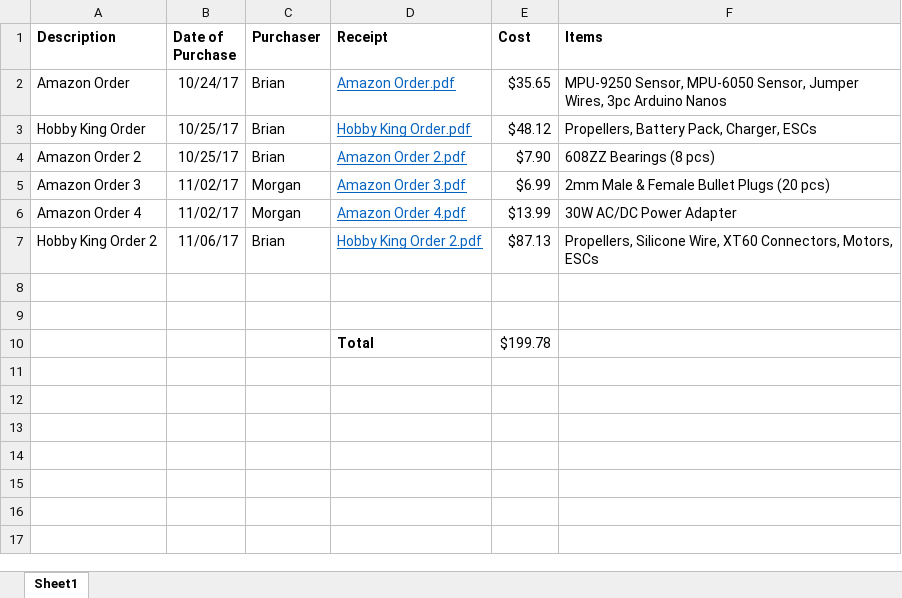
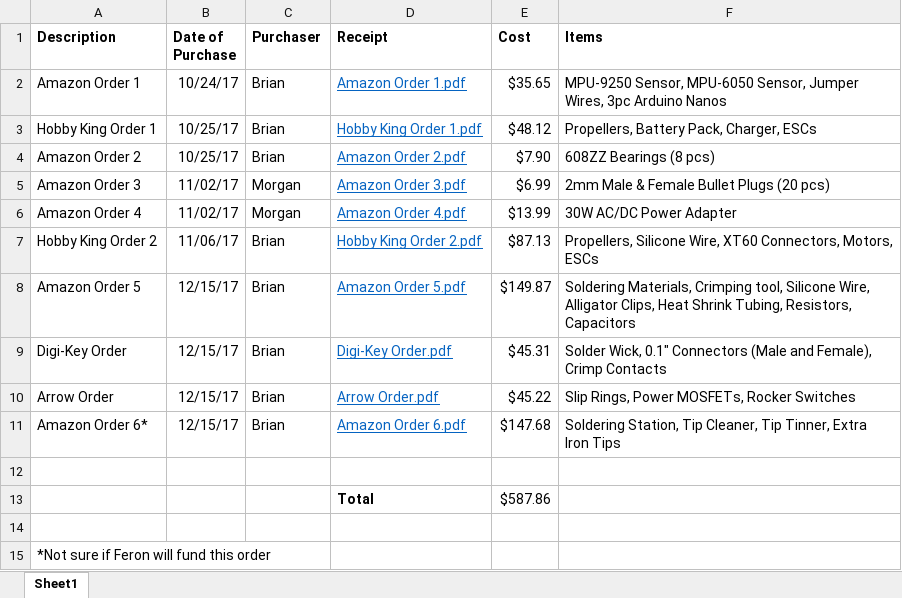
Before and after one commit to brianjk66/Controls-Research-Project, an Excel workbook: Ordered Parts/Itemized Receipts.xlsx, sheet Sheet1, drawn as a sheet; values as stored, in another font and other column widths than the file's, no borders; removed rows and columns are numbered as before the commit, all else as after; the diff names each change by its address in the sheet, - before the commit and + after, or states it on an @@ line.

Commit message:
Updated itemized receipts spreadsheet and added new order invoices

```diff
--- a/Ordered Parts/Itemized Receipts.xlsx (sheet Sheet1)
+++ b/Ordered Parts/Itemized Receipts.xlsx (sheet Sheet1)
-A2 (Description): Amazon Order
+A2 (Description): Amazon Order 1
-D2 (Receipt): Amazon Order.pdf
+D2 (Receipt): Amazon Order 1.pdf
-A3 (Description): Hobby King Order
+A3 (Description): Hobby King Order 1
-D3 (Receipt): Hobby King Order.pdf
+D3 (Receipt): Hobby King Order 1.pdf
+row 8: Amazon Order 5 | 12/15/17 | Brian | Amazon Order 5.pdf | $149.87 | Soldering Materials, Crimping tool, Silicone Wire, Alligator Clips, Heat Shrink Tubing, Resistors, Capacitors
+row 9: Digi-Key Order | 12/15/17 | Brian | Digi-Key Order.pdf | $45.31 | Solder Wick, 0.1" Connectors (Male and Female), Crimp Contacts
+row 10: Arrow Order | 12/15/17 | Brian | Arrow Order.pdf | $45.22 | Slip Rings, Power MOSFETs, Rocker Switches
+row 11: Amazon Order 6* | 12/15/17 | Brian | Amazon Order 6.pdf | $147.68 | Soldering Station, Tip Cleaner, Tip Tinner, Extra Iron Tips
+row 13:  |  |  | Total | $587.86
-row 10:  |  |  | Total | $199.78
+row 15: *Not sure if Feron will fund this order
```
Also changed, not shown: 6 other files.
